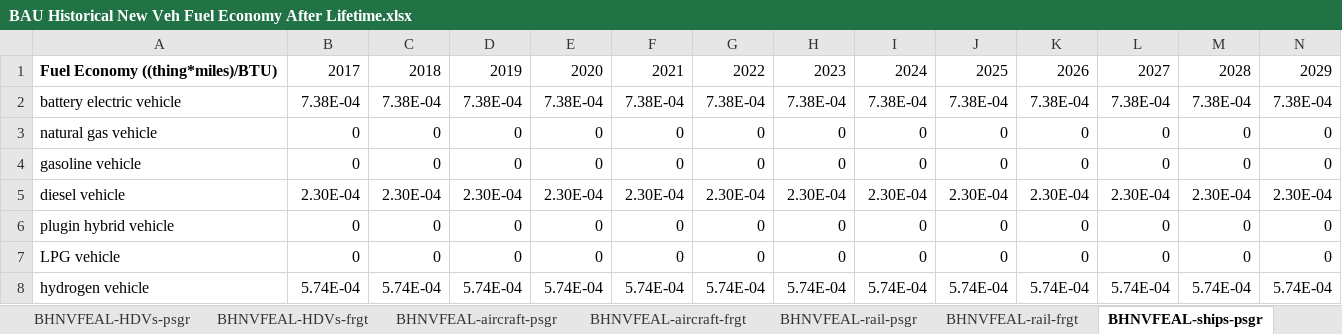
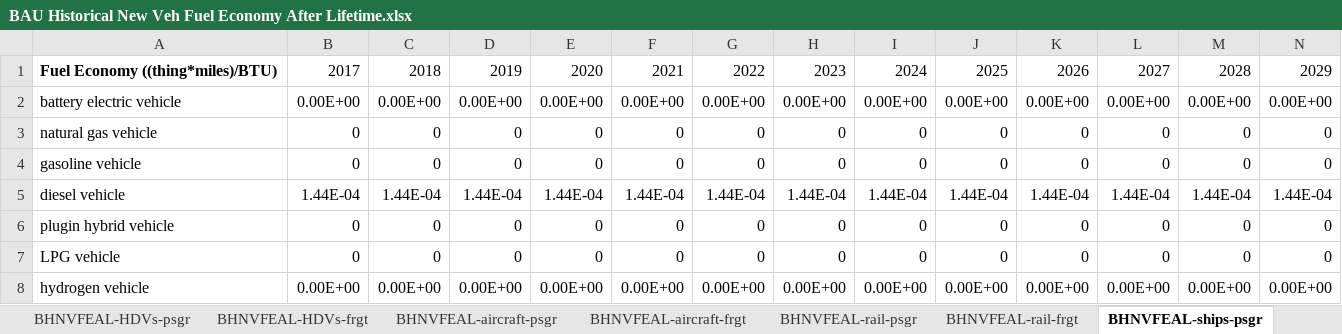
Before and after one commit to EnergyInnovation/eps-brazil, an Excel workbook: InputData/trans/BHNVFEAL/BAU Historical New Veh Fuel Economy After Lifetime.xlsx, sheet BHNVFEAL-ships-psgr, drawn as a sheet; only a part is shown; values as stored, in another font and other column widths than the file's, no borders; removed rows and columns are numbered as before the commit, all else as after; rows hold the shown columns only; the diff names each change by its address in the sheet, - before the commit and + after, or states it on an @@ line.

```diff
--- a/InputData/trans/BHNVFEAL/BAU Historical New Veh Fuel Economy After Lifetime.xlsx (sheet BHNVFEAL-ships-psgr)
+++ b/InputData/trans/BHNVFEAL/BAU Historical New Veh Fuel Economy After Lifetime.xlsx (sheet BHNVFEAL-ships-psgr)
-row 2: battery electric vehicle | 7.38E-04 | 7.38E-04 | 7.38E-04 | 7.38E-04 | 7.38E-04 | 7.38E-04 | 7.38E-04 | 7.38E-04 | 7.38E-04 | 7.38E-04 | 7.38E-04 | 7.38E-04 | 7.38E-04
+row 2: battery electric vehicle | 0.00E+00 | 0.00E+00 | 0.00E+00 | 0.00E+00 | 0.00E+00 | 0.00E+00 | 0.00E+00 | 0.00E+00 | 0.00E+00 | 0.00E+00 | 0.00E+00 | 0.00E+00 | 0.00E+00
-row 5: diesel vehicle | 2.30E-04 | 2.30E-04 | 2.30E-04 | 2.30E-04 | 2.30E-04 | 2.30E-04 | 2.30E-04 | 2.30E-04 | 2.30E-04 | 2.30E-04 | 2.30E-04 | 2.30E-04 | 2.30E-04
+row 5: diesel vehicle | 1.44E-04 | 1.44E-04 | 1.44E-04 | 1.44E-04 | 1.44E-04 | 1.44E-04 | 1.44E-04 | 1.44E-04 | 1.44E-04 | 1.44E-04 | 1.44E-04 | 1.44E-04 | 1.44E-04
-row 8: hydrogen vehicle | 5.74E-04 | 5.74E-04 | 5.74E-04 | 5.74E-04 | 5.74E-04 | 5.74E-04 | 5.74E-04 | 5.74E-04 | 5.74E-04 | 5.74E-04 | 5.74E-04 | 5.74E-04 | 5.74E-04
+row 8: hydrogen vehicle | 0.00E+00 | 0.00E+00 | 0.00E+00 | 0.00E+00 | 0.00E+00 | 0.00E+00 | 0.00E+00 | 0.00E+00 | 0.00E+00 | 0.00E+00 | 0.00E+00 | 0.00E+00 | 0.00E+00
```
Also changed, not shown: sheet Extrapolations, sheet BNVFE, sheet BHNVFEAL-LDVs-frgt, sheet BHNVFEAL-motorbikes-psgr, sheet BHNVFEAL-LDVs-psgr, sheet BHNVFEAL-rail-psgr, 7 more sheets, formulas that keep their value, charts or pictures, InputData/trans/AVL/Avg Vehicle Lifetime.xlsx, InputData/trans/SYFAFE/Start Year Fleet Avg Fuel Economy.xlsx, 27 other files.
